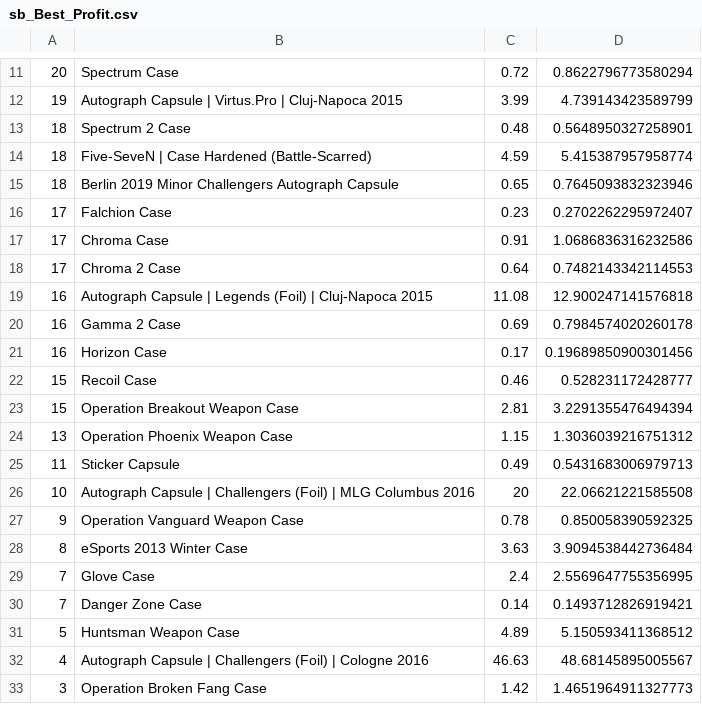
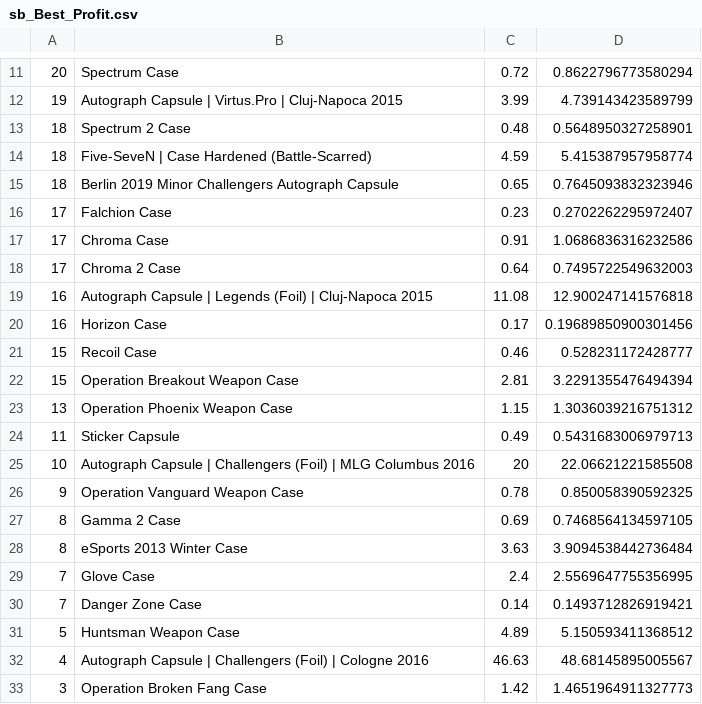
Before and after one commit to AUTACE/Trade_Data, a CSV file: sb_Best_Profit.csv, drawn as a sheet; only a part is shown, gaps mark what is left out.

Commit message:
Uploaded via octonode

```diff
--- a/sb_Best_Profit.csv
+++ b/sb_Best_Profit.csv
@@ -17,5 +17,4 @@
 17;Chroma Case;0.91;1.0686836316232586
-17;Chroma 2 Case;0.64;0.7482143342114553
+17;Chroma 2 Case;0.64;0.7495722549632003
 16;Autograph Capsule | Legends (Foil) | Cluj-Napoca 2015;11.08;12.900247141576818
-16;Gamma 2 Case;0.69;0.7984574020260178
 16;Horizon Case;0.17;0.19689850900301456
@@ -27,2 +26,3 @@
 9;Operation Vanguard Weapon Case;0.78;0.850058390592325
+8;Gamma 2 Case;0.69;0.7468564134597105
 8;eSports 2013 Winter Case;3.63;3.9094538442736484
```
